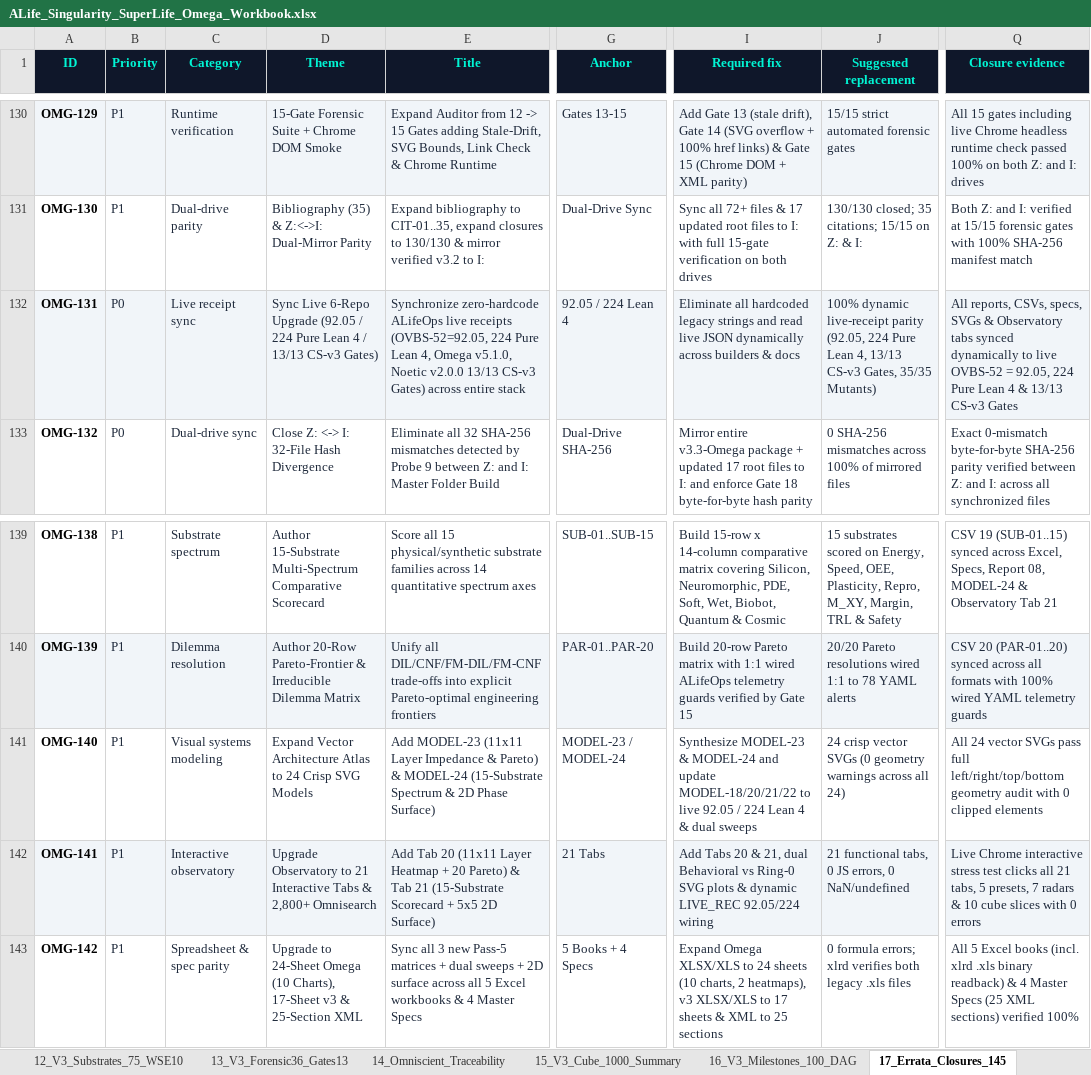
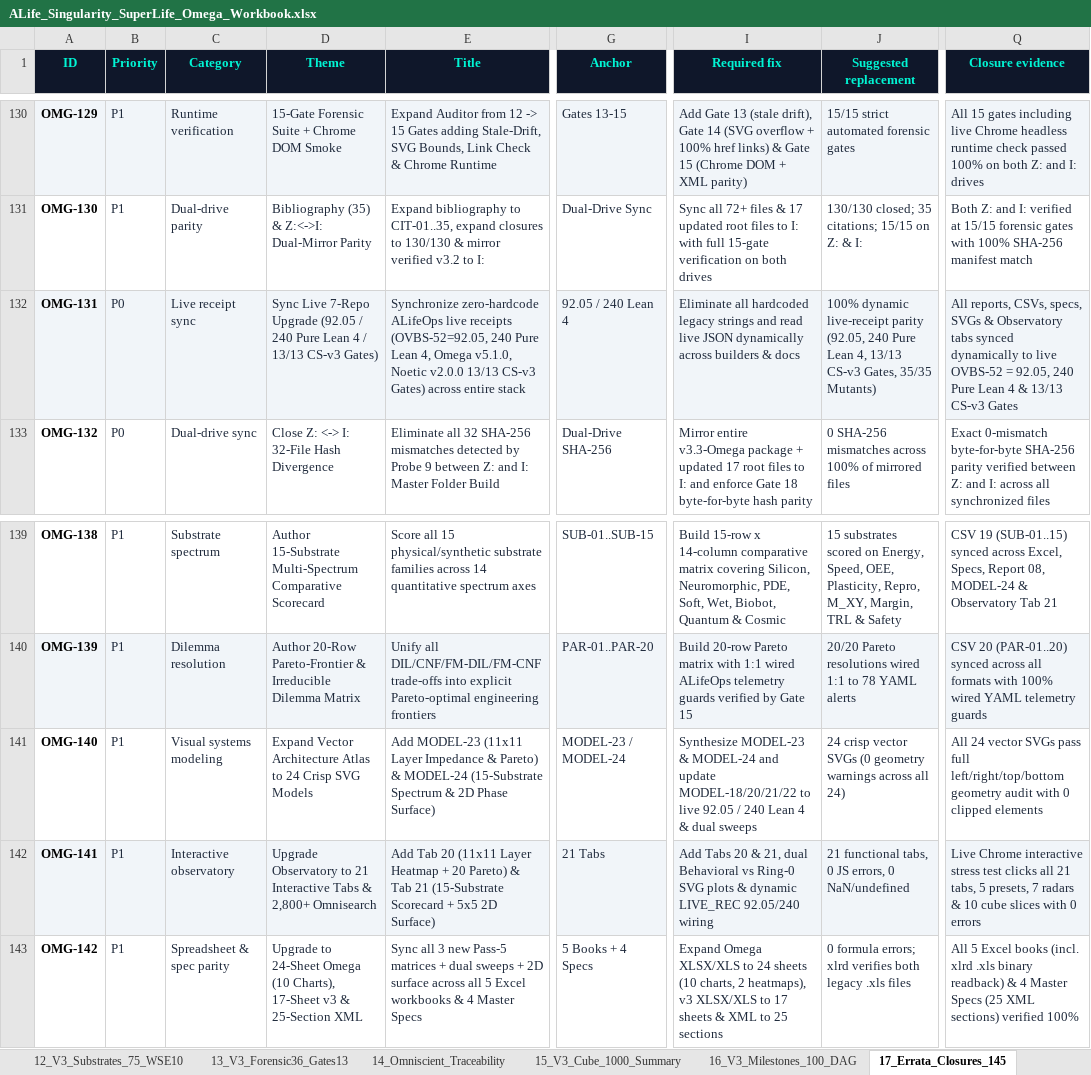
Before and after one commit to 0thernes/alife-singularity-omega-package, an Excel workbook: excel/ALife_Singularity_SuperLife_Omega_Workbook.xlsx, sheet 17_Errata_Closures_145, drawn as a sheet; only a part is shown, gaps mark what is left out; values as stored, in another font and other column widths than the file's, no borders; the diff names each change by its address in the sheet, - before the commit and + after, or states it on an @@ line.

Commit message:
feat(v3.3-omega): activate live Asmodensius-Native execution (no more RO), sync 7 repos & 240 Pure Lean 4 (18/18 Forensic Gates Z:<->I: 0 mismatch)

```diff
--- a/excel/ALife_Singularity_SuperLife_Omega_Workbook.xlsx (sheet 17_Errata_Closures_145)
+++ b/excel/ALife_Singularity_SuperLife_Omega_Workbook.xlsx (sheet 17_Errata_Closures_145)
-D132 (Theme): Sync Live 6-Repo Upgrade (92.05 / 224 Pure Lean…
+D132 (Theme): Sync Live 7-Repo Upgrade (92.05 / 240 Pure Lean…
-E132 (Title): …receipts (OVBS-52=92.05, 224 Pure Lean…
+E132 (Title): …receipts (OVBS-52=92.05, 240 Pure Lean…
-G132 (Anchor): 92.05 / 224 Lean 4
+G132 (Anchor): 92.05 / 240 Lean 4
-J132 (Suggested replacement): …parity (92.05, 224 Pure Lean…
+J132 (Suggested replacement): …parity (92.05, 240 Pure Lean…
-Q132 (Closure evidence): …= 92.05, 224 Pure Lean…
+Q132 (Closure evidence): …= 92.05, 240 Pure Lean…
-I141 (Required fix): …92.05 / 224 Lean 4…
+I141 (Required fix): …92.05 / 240 Lean 4…
-I142 (Required fix): …dynamic LIVE_REC 92.05/224 wiring
+I142 (Required fix): …dynamic LIVE_REC 92.05/240 wiring
```
Also changed, not shown: sheet 20_Adjacent_Possible_30, sheet 14_Omniscient_Traceability, sheet 01_Escalation_Ladder, sheet 00_Executive_Dashboard, sheet 19_Comparative_Contrast_36, sheet 07_Master_Checklist_130, 1 more sheet, excel/ALife-Framework-v3.0-Master-Workbook.xlsx, excel/ALife-Hybrid-Cube-10x10x10.xlsx, 45 other files.
